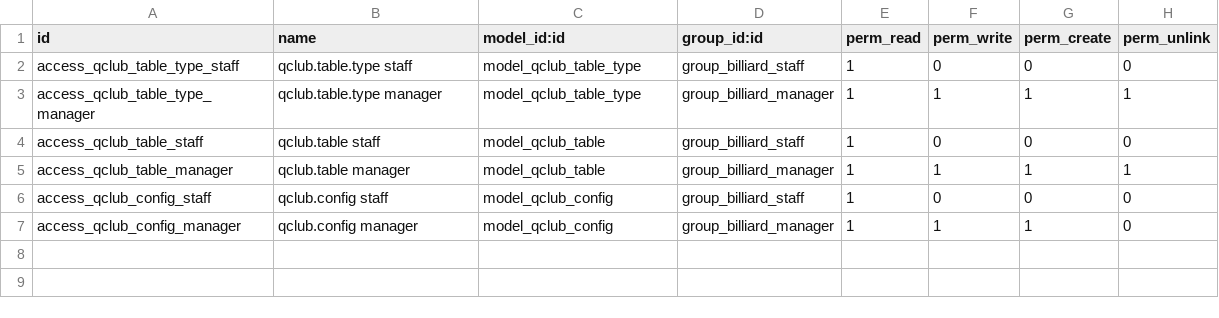
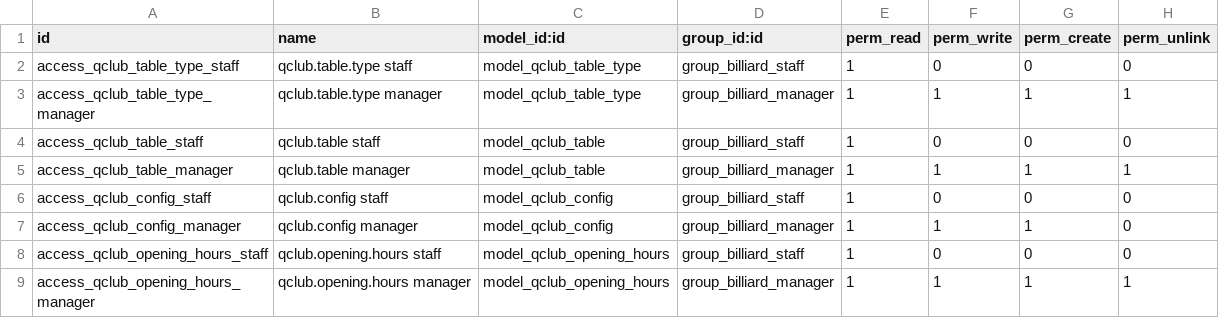
Before and after one commit to terrylinlu/qclub-odoo, a CSV file: addons/qclub_billiard/security/ir.model.access.csv, drawn as a sheet.

```diff
--- a/addons/qclub_billiard/security/ir.model.access.csv
+++ b/addons/qclub_billiard/security/ir.model.access.csv
@@ -7 +7,3 @@ access_qclub_config_staff,qclub.config staff,model_qclub_config,group_billiard_s
 access_qclub_config_manager,qclub.config manager,model_qclub_config,group_billiard_manager,1,1,1,0
+access_qclub_opening_hours_staff,qclub.opening.hours staff,model_qclub_opening_hours,group_billiard_staff,1,0,0,0
+access_qclub_opening_hours_manager,qclub.opening.hours manager,model_qclub_opening_hours,group_billiard_manager,1,1,1,1
```
Also changed, not shown: 12 other files.
